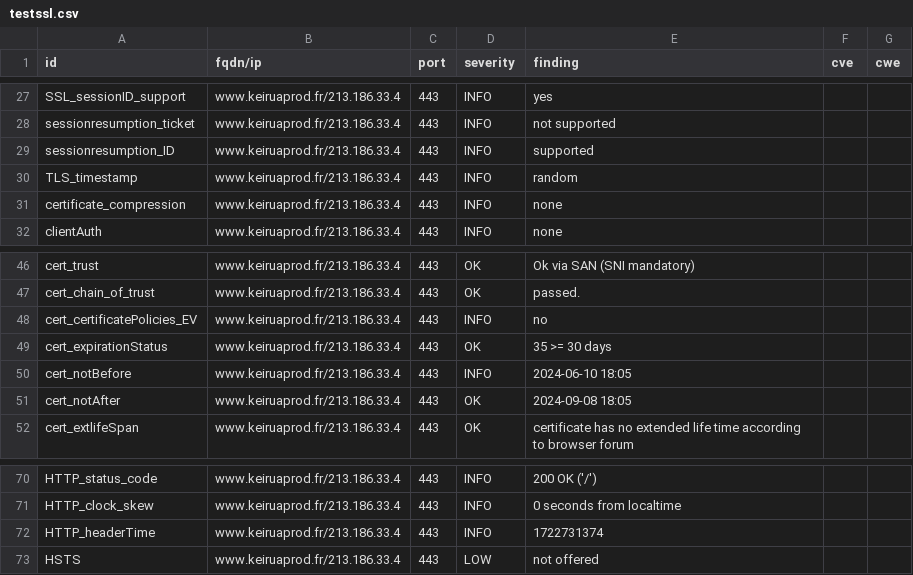
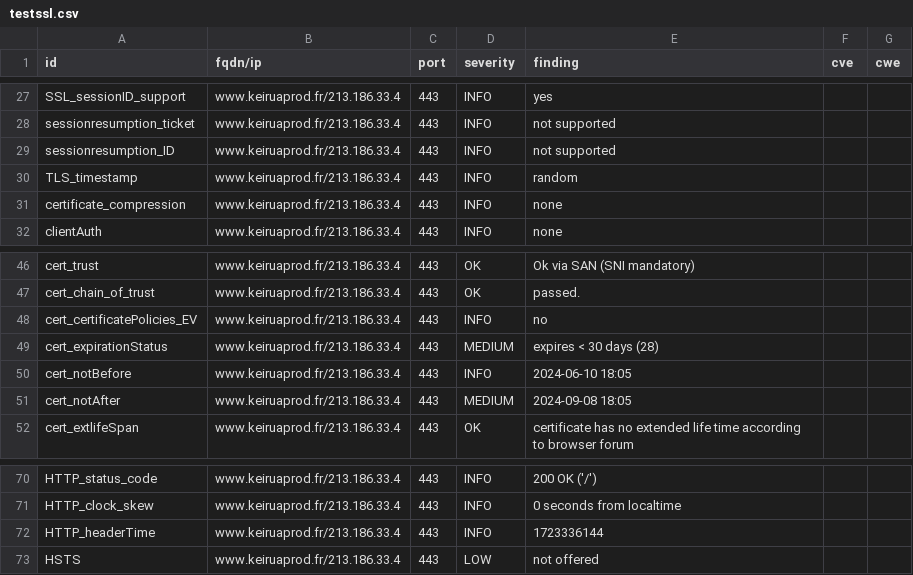
Before and after one commit to Keirua/dashlord-keiruaprod, a CSV file: results/aHR0cHM6Ly93d3cua2VpcnVhcHJvZC5mci9ibG9n/testssl.csv, drawn as a sheet; only a part is shown, gaps mark what is left out.

```diff
--- a/results/aHR0cHM6Ly93d3cua2VpcnVhcHJvZC5mci9ibG9n/testssl.csv
+++ b/results/aHR0cHM6Ly93d3cua2VpcnVhcHJvZC5mci9ibG9n/testssl.csv
@@ -28,3 +28,3 @@
 "sessionresumption_ticket","www.keiruaprod.fr/213.186.33.4","443","INFO","not supported","",""
-"sessionresumption_ID","www.keiruaprod.fr/213.186.33.4","443","INFO","supported","",""
+"sessionresumption_ID","www.keiruaprod.fr/213.186.33.4","443","INFO","not supported","",""
 "TLS_timestamp","www.keiruaprod.fr/213.186.33.4","443","INFO","random","",""
@@ -48,5 +48,5 @@
 "cert_certificatePolicies_EV","www.keiruaprod.fr/213.186.33.4","443","INFO","no","",""
-"cert_expirationStatus","www.keiruaprod.fr/213.186.33.4","443","OK","35 >= 30 days","",""
+"cert_expirationStatus","www.keiruaprod.fr/213.186.33.4","443","MEDIUM","expires < 30 days (28)","",""
 "cert_notBefore","www.keiruaprod.fr/213.186.33.4","443","INFO","2024-06-10 18:05","",""
-"cert_notAfter","www.keiruaprod.fr/213.186.33.4","443","OK","2024-09-08 18:05","",""
+"cert_notAfter","www.keiruaprod.fr/213.186.33.4","443","MEDIUM","2024-09-08 18:05","",""
 "cert_extlifeSpan","www.keiruaprod.fr/213.186.33.4","443","OK","certificate has no extended life time according to browser forum","",""
@@ -71,3 +71,3 @@
 "HTTP_clock_skew","www.keiruaprod.fr/213.186.33.4","443","INFO","0 seconds from localtime","",""
-"HTTP_headerTime","www.keiruaprod.fr/213.186.33.4","443","INFO","1722731374","",""
+"HTTP_headerTime","www.keiruaprod.fr/213.186.33.4","443","INFO","1723336144","",""
 "HSTS","www.keiruaprod.fr/213.186.33.4","443","LOW","not offered","",""
```
Also changed, not shown: 13 other files.
